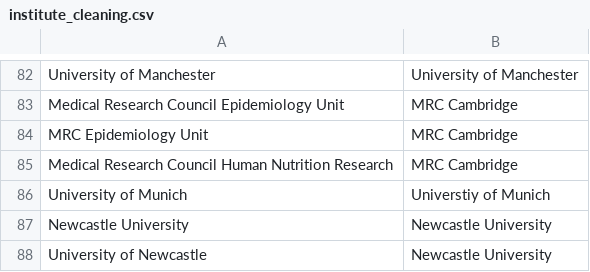
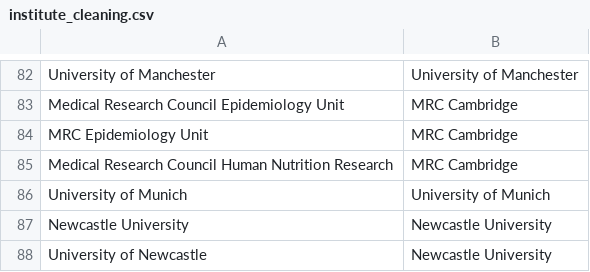
Before and after one commit to OllyButters/puma, a CSV file: config/institute_cleaning.csv, drawn as a sheet; only a part is shown, gaps mark what is left out.

```diff
--- a/config/institute_cleaning.csv
+++ b/config/institute_cleaning.csv
@@ -85,3 +85,3 @@ MRC Epidemiology Unit,MRC Cambridge
 Medical Research Council Human Nutrition Research ,MRC Cambridge
-University of Munich,Universtiy of Munich
+University of Munich,University of Munich
 Newcastle University,Newcastle University
```
Also changed, not shown: 7 other files.
